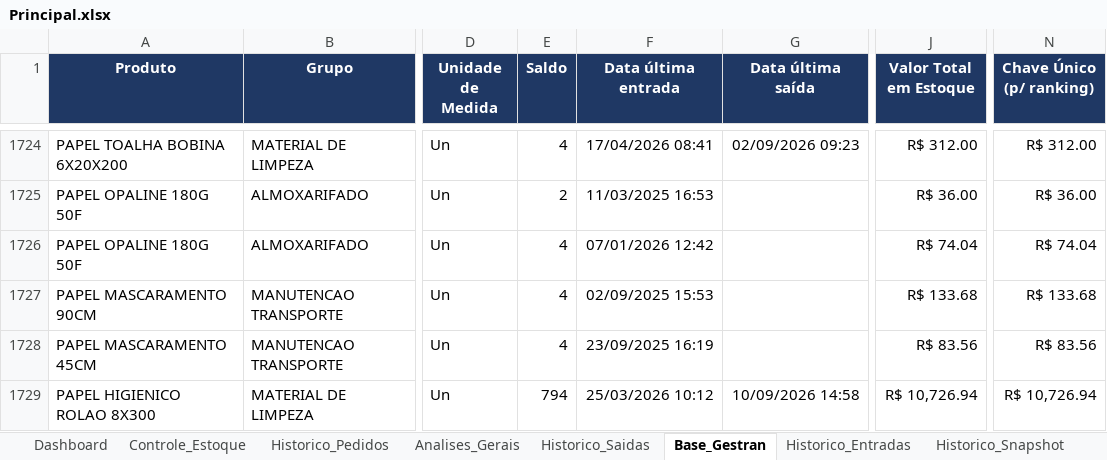
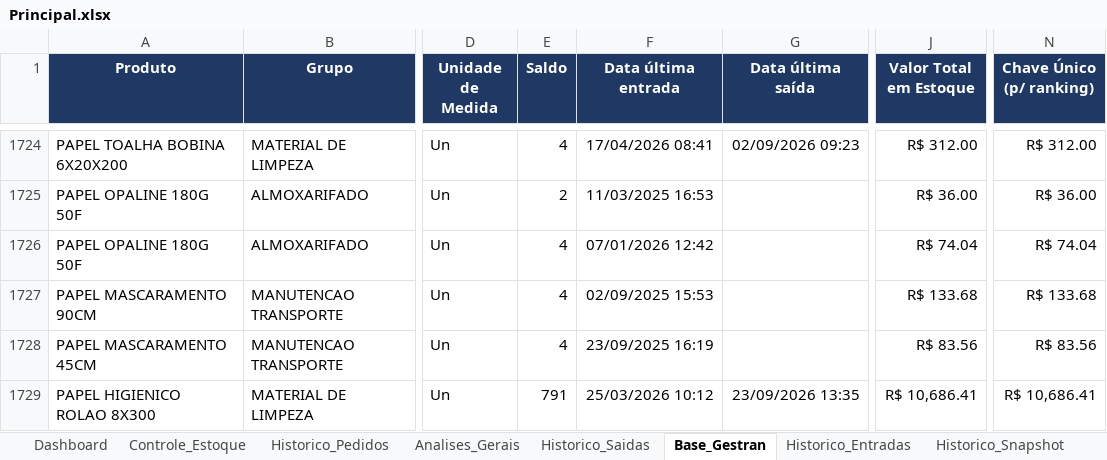
Before and after one commit to wesleylima2703/Almoxarifado, an Excel workbook: Principal.xlsx, sheet Base_Gestran, drawn as a sheet; only a part is shown, gaps mark what is left out; values as stored, in another font and other column widths than the file's, no borders; conditional formats not drawn; the diff covers the shown part only; the diff names each change by its address in the sheet, - before the commit and + after, or states it on an @@ line.

```diff
--- a/Principal.xlsx (sheet Base_Gestran)
+++ b/Principal.xlsx (sheet Base_Gestran)
-E1729 (Saldo): 794
+E1729 (Saldo): 791
-G1729 (Data última saída): 10/09/2026 14:58
+G1729 (Data última saída): 23/09/2026 13:35
-J1729 (Valor Total em Estoque): R$ 10,726.94
+J1729 (Valor Total em Estoque): R$ 10,686.41
-N1729 (Chave Único (p/ ranking)): R$ 10,726.94
+N1729 (Chave Único (p/ ranking)): R$ 10,686.41
```
Also changed, not shown: 5 added rows, 1 removed row and 116 edited cells elsewhere in this sheet, sheet Historico_Saidas, sheet Historico_Entradas, sheet Controle_Estoque, sheet Historico_Pedidos, sheet Analises_Gerais, sheet Historico_Snapshot, formulas that keep their value.
